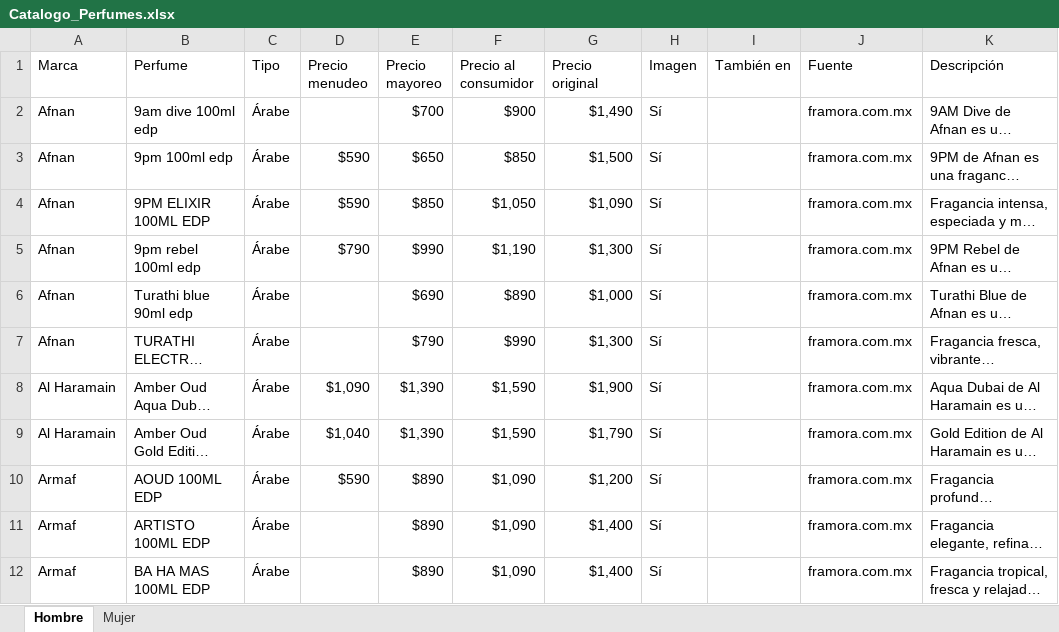
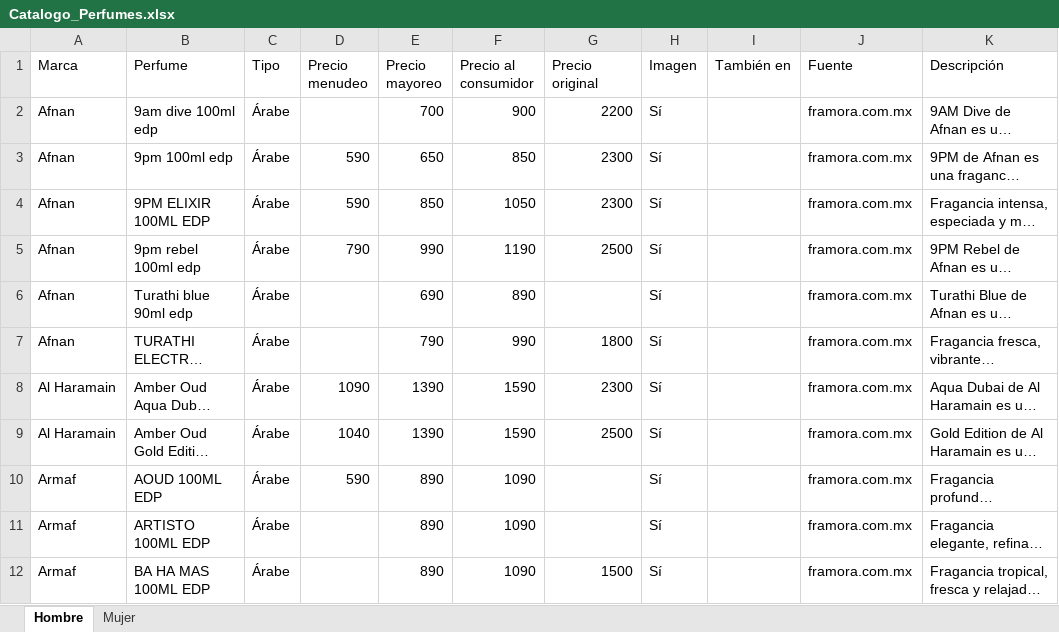
Before and after one commit to RobertoPOP/essence_galery_catalogo, an Excel workbook: web/Catalogo_Perfumes.xlsx, sheet Hombre, drawn as a sheet; only a part is shown; long unchanged cells end in …; values as stored, in another font and other column widths than the file's, no cell formats; the diff covers the shown part only; the diff names each change by its address in the sheet, - before the commit and + after, or states it on an @@ line.

```diff
--- a/web/Catalogo_Perfumes.xlsx (sheet Hombre)
+++ b/web/Catalogo_Perfumes.xlsx (sheet Hombre)
-E2 (Precio mayoreo): $700
+E2 (Precio mayoreo): 700
-F2 (Precio al consumidor): $900
+F2 (Precio al consumidor): 900
-G2 (Precio original): $1,490
+G2 (Precio original): 2200
-D3:D4 (Precio menudeo): $590
+D3:D4 (Precio menudeo): 590
-E3 (Precio mayoreo): $650
+E3 (Precio mayoreo): 650
-F3 (Precio al consumidor): $850
+F3 (Precio al consumidor): 850
-G3 (Precio original): $1,500
+G3 (Precio original): 2300
-E4 (Precio mayoreo): $850
+E4 (Precio mayoreo): 850
-F4 (Precio al consumidor): $1,050
+F4 (Precio al consumidor): 1050
-G4 (Precio original): $1,090
+G4 (Precio original): 2300
-D5 (Precio menudeo): $790
+D5 (Precio menudeo): 790
-E5 (Precio mayoreo): $990
+E5 (Precio mayoreo): 990
-F5 (Precio al consumidor): $1,190
+F5 (Precio al consumidor): 1190
-G5 (Precio original): $1,300
+G5 (Precio original): 2500
-E6 (Precio mayoreo): $690
+E6 (Precio mayoreo): 690
-F6 (Precio al consumidor): $890
+F6 (Precio al consumidor): 890
-G6 (Precio original): $1,000
+G6 (Precio original): (empty)
-E7 (Precio mayoreo): $790
+E7 (Precio mayoreo): 790
-F7 (Precio al consumidor): $990
+F7 (Precio al consumidor): 990
-G7 (Precio original): $1,300
+G7 (Precio original): 1800
-D8 (Precio menudeo): $1,090
+D8 (Precio menudeo): 1090
-E8:E9 (Precio mayoreo): $1,390
+E8:E9 (Precio mayoreo): 1390
-F8:F9 (Precio al consumidor): $1,590
+F8:F9 (Precio al consumidor): 1590
-G8 (Precio original): $1,900
+G8 (Precio original): 2300
-D9 (Precio menudeo): $1,040
+D9 (Precio menudeo): 1040
-G9 (Precio original): $1,790
+G9 (Precio original): 2500
-D10 (Precio menudeo): $590
+D10 (Precio menudeo): 590
-E10:E12 (Precio mayoreo): $890
+E10:E12 (Precio mayoreo): 890
-F10:F12 (Precio al consumidor): $1,090
+F10:F12 (Precio al consumidor): 1090
-G10 (Precio original): $1,200
+G10 (Precio original): (empty)
-G11 (Precio original): $1,400
+G11 (Precio original): (empty)
-G12 (Precio original): $1,400
+G12 (Precio original): 1500
```
Also changed, not shown: 639 edited cells elsewhere in this sheet, sheet Mujer, cell formats, 1 other file.
